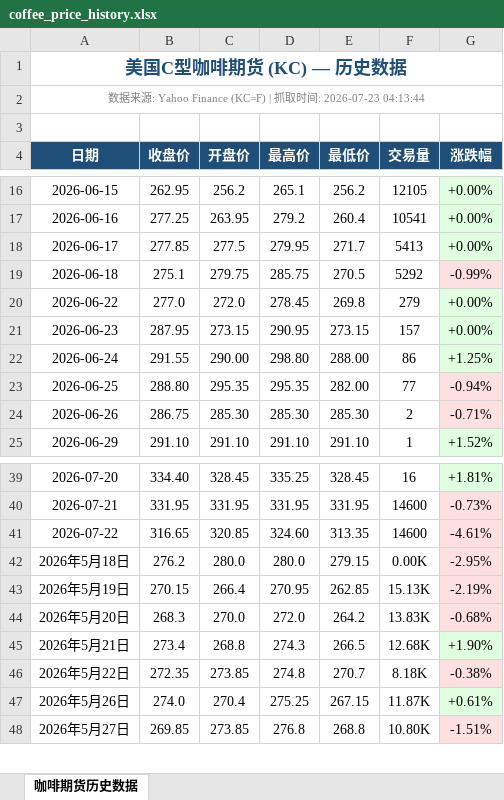
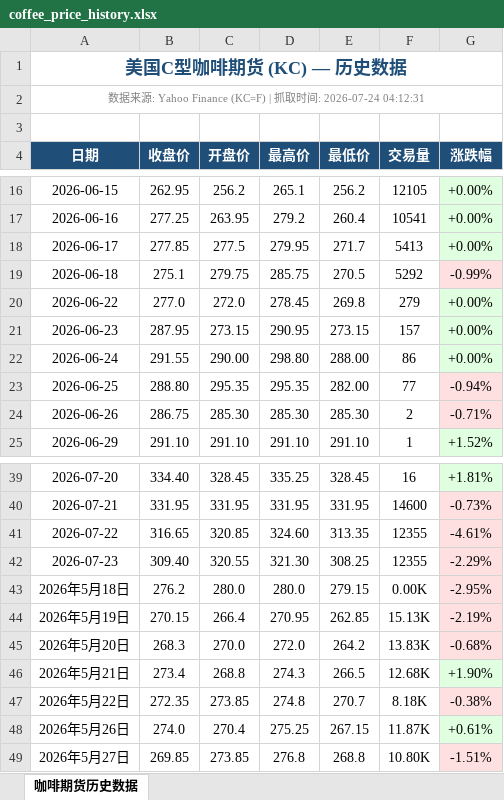
Before and after one commit to 2368846312-oss/coffee-price-spider, an Excel workbook: coffee_price_history.xlsx, sheet 咖啡期货历史数据, drawn as a sheet; only a part is shown, gaps mark what is left out; values as stored, in another font and other column widths than the file's, no borders; the diff names each change by its address in the sheet, - before the commit and + after, or states it on an @@ line.

```diff
--- a/coffee_price_history.xlsx (sheet 咖啡期货历史数据)
+++ b/coffee_price_history.xlsx (sheet 咖啡期货历史数据)
-A2 (日期): …间: 2026-07-23 04:13:44
+A2 (日期): …间: 2026-07-24 04:12:31
-G22 (涨跌幅): +1.25%
+G22 (涨跌幅): +0.00%
-F41 (交易量): 14600
+F41 (交易量): 12355
+row 42: 2026-07-23 | 309.40 | 320.55 | 321.30 | 308.25 | 12355 | -2.29%
```
